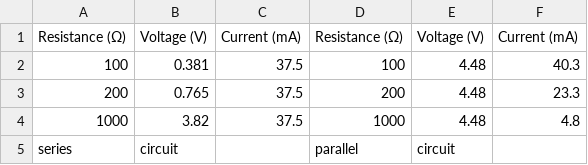
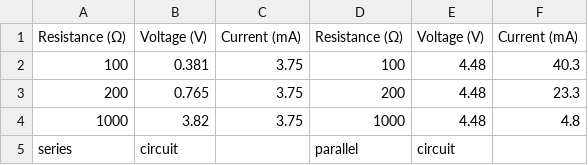
Before and after one commit to Xxs-oui/main, a CSV file: E1e Lab1 task1 data - Sheet1.csv, drawn as a sheet.

Commit message:
Update E1e Lab1 task1 data - Sheet1.csv

```diff
--- a/E1e Lab1 task1 data - Sheet1.csv
+++ b/E1e Lab1 task1 data - Sheet1.csv
@@ -1,5 +1,5 @@
 Resistance (Ω),Voltage (V),Current (mA),Resistance (Ω),Voltage (V),Current (mA)
-100,0.381,37.5,100,4.48,40.3
-200,0.765,37.5,200,4.48,23.3
-1000,3.82,37.5,1000,4.48,4.8
+100,0.381,3.75,100,4.48,40.3
+200,0.765,3.75,200,4.48,23.3
+1000,3.82,3.75,1000,4.48,4.8
 series,circuit,,parallel,circuit,
```
